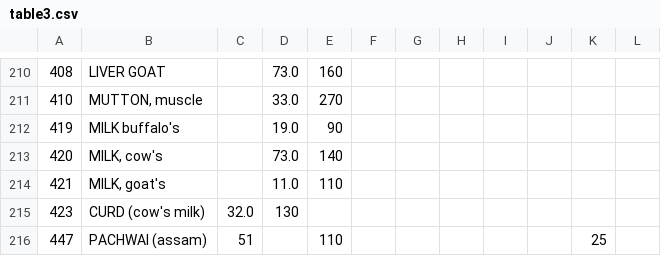
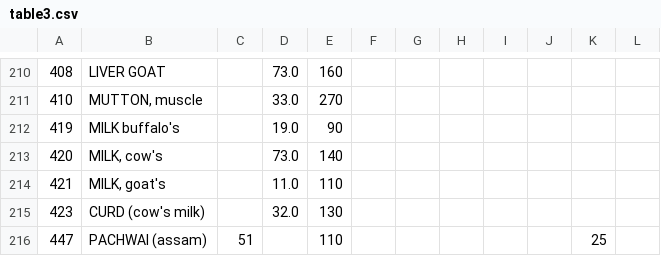
Before and after one commit to ifct2017/nvif1989, a CSV file: table3.csv, drawn as a sheet; only a part is shown, gaps mark what is left out.

Commit message:
fix table3 423

```diff
--- a/table3.csv
+++ b/table3.csv
@@ -214,3 +214,3 @@
 421,"MILK, goat's",,11.0,110,,,,,,,
-423,CURD (cow's milk),32.0,130,,,,,,,
+423,CURD (cow's milk),,32.0,130,,,,,,,
 447,PACHWAI (assam),51,,110,,,,,,25,
```
Also changed, not shown: 1 other file.
